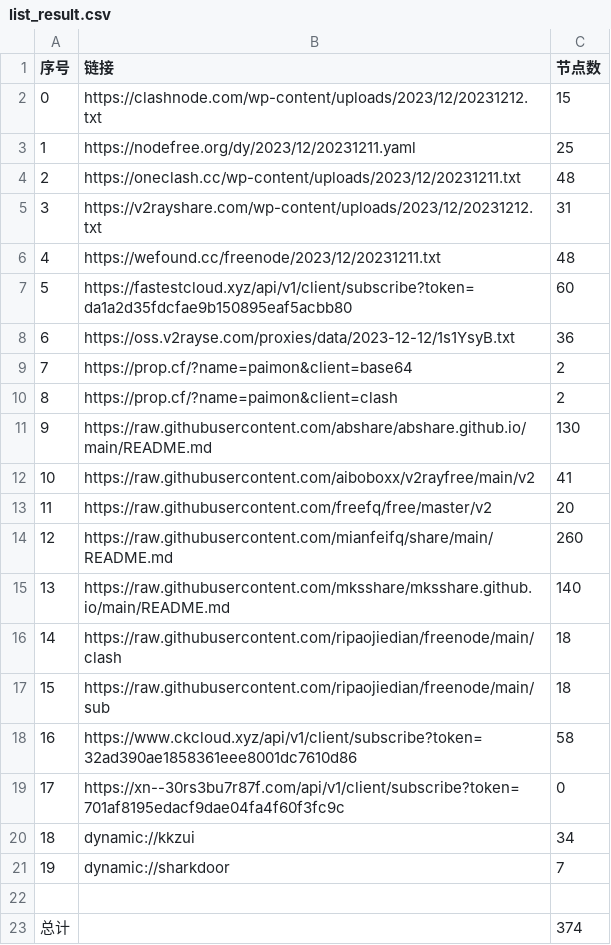
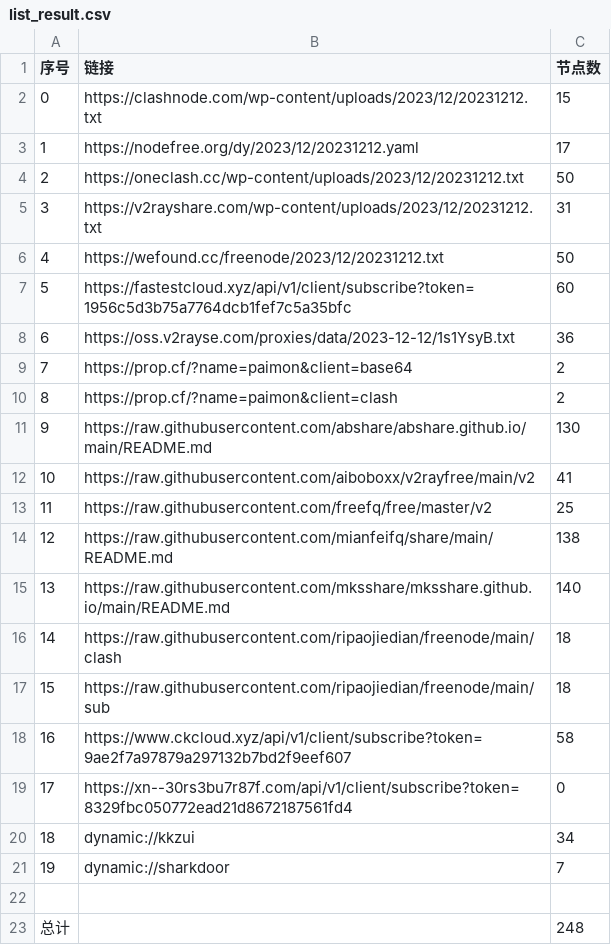
Before and after one commit to WTNLXTBL/Node-Fetch, a CSV file: list_result.csv, drawn as a sheet.

```diff
--- a/list_result.csv
+++ b/list_result.csv
@@ -2,7 +2,7 @@
 0,https://clashnode.com/wp-content/uploads/2023/12/20231212.txt,15
-1,https://nodefree.org/dy/2023/12/20231211.yaml,25
-2,https://oneclash.cc/wp-content/uploads/2023/12/20231211.txt,48
+1,https://nodefree.org/dy/2023/12/20231212.yaml,17
+2,https://oneclash.cc/wp-content/uploads/2023/12/20231212.txt,50
 3,https://v2rayshare.com/wp-content/uploads/2023/12/20231212.txt,31
-4,https://wefound.cc/freenode/2023/12/20231211.txt,48
-5,https://fastestcloud.xyz/api/v1/client/subscribe?token=da1a2d35fdcfae9b150895eaf5acbb80,60
+4,https://wefound.cc/freenode/2023/12/20231212.txt,50
+5,https://fastestcloud.xyz/api/v1/client/subscribe?token=1956c5d3b75a7764dcb1fef7c5a35bfc,60
 6,https://oss.v2rayse.com/proxies/data/2023-12-12/1s1YsyB.txt,36
@@ -12,4 +12,4 @@
 10,https://raw.githubusercontent.com/aiboboxx/v2rayfree/main/v2,41
-11,https://raw.githubusercontent.com/freefq/free/master/v2,20
-12,https://raw.githubusercontent.com/mianfeifq/share/main/README.md,260
+11,https://raw.githubusercontent.com/freefq/free/master/v2,25
+12,https://raw.githubusercontent.com/mianfeifq/share/main/README.md,138
 13,https://raw.githubusercontent.com/mksshare/mksshare.github.io/main/README.md,140
@@ -17,4 +17,4 @@
 15,https://raw.githubusercontent.com/ripaojiedian/freenode/main/sub,18
-16,https://www.ckcloud.xyz/api/v1/client/subscribe?token=32ad390ae1858361eee8001dc7610d86,58
-17,https://xn--30rs3bu7r87f.com/api/v1/client/subscribe?token=701af8195edacf9dae04fa4f60f3fc9c,0
+16,https://www.ckcloud.xyz/api/v1/client/subscribe?token=9ae2f7a97879a297132b7bd2f9eef607,58
+17,https://xn--30rs3bu7r87f.com/api/v1/client/subscribe?token=8329fbc050772ead21d8672187561fd4,0
 18,dynamic://kkzui,34
@@ -22,2 +22,2 @@
 
-总计,,374
+总计,,248
```
Also changed, not shown: 14 other files.
